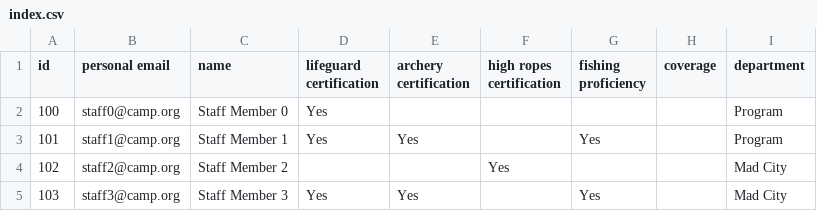
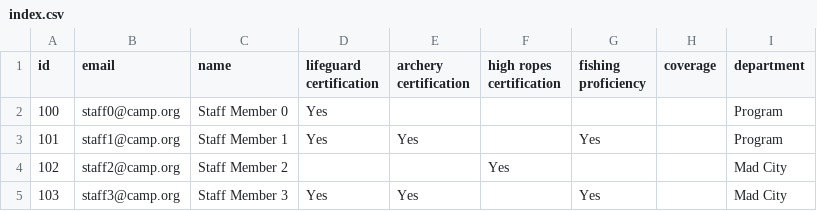
Before and after one commit to Mattheus-Stearns/Program, a CSV file: camp_scheduler/data/index.csv, drawn as a sheet; only a part is shown.

```diff
--- a/camp_scheduler/data/index.csv
+++ b/camp_scheduler/data/index.csv
@@ -1,2 +1,2 @@
-id,personal email,name,lifeguard certification,archery certification,high ropes certification,fishing proficiency,coverage,department
+id,email,name,lifeguard certification,archery certification,high ropes certification,fishing proficiency,coverage,department
 100,staff0@camp.org,Staff Member 0,Yes,,,,,Program
```
Also changed, not shown: camp_scheduler/data/off_times_form.csv, 1 other file.
